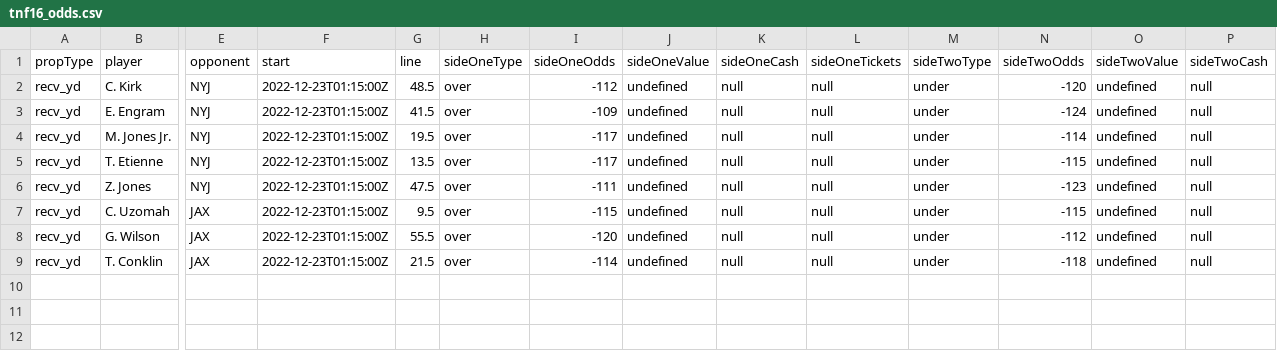
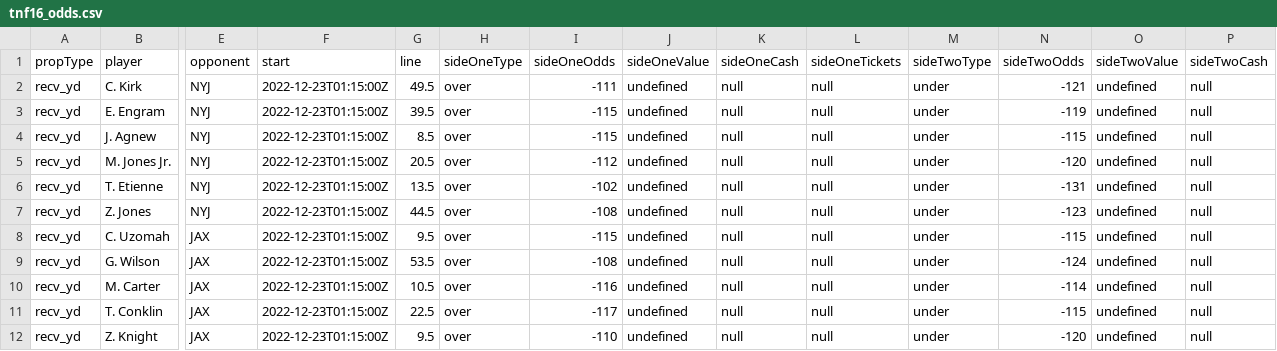
Before and after one commit to SalCacciatore/yardage_predictor, a CSV file: betting_lines/tnf16_odds.csv, drawn as a sheet; only a part is shown, gaps mark what is left out; addresses are those after the commit; rows hold the shown columns only; the diff names each change by its address in the sheet, - before the commit and + after, or states it on an @@ line.

```diff
--- a/betting_lines/tnf16_odds.csv
+++ b/betting_lines/tnf16_odds.csv
-G2 (line): 48.5
+G2 (line): 49.5
-I2 (sideOneOdds): -112
+I2 (sideOneOdds): -111
-N2 (sideTwoOdds): -120
+N2 (sideTwoOdds): -121
-G3 (line): 41.5
+G3 (line): 39.5
-I3 (sideOneOdds): -109
+I3 (sideOneOdds): -115
-N3 (sideTwoOdds): -124
+N3 (sideTwoOdds): -119
+row 4: recv_yd | J. Agnew | NYJ | 2022-12-23T01:15:00Z | 8.5 | over | -115 | undefined | null | null | under | -115 | undefined | null
-G5 (line): 19.5
+G5 (line): 20.5
-I5 (sideOneOdds): -117
+I5 (sideOneOdds): -112
-N5 (sideTwoOdds): -114
+N5 (sideTwoOdds): -120
-I6 (sideOneOdds): -117
+I6 (sideOneOdds): -102
-N6 (sideTwoOdds): -115
+N6 (sideTwoOdds): -131
-G7 (line): 47.5
+G7 (line): 44.5
-I7 (sideOneOdds): -111
+I7 (sideOneOdds): -108
-G9 (line): 55.5
+G9 (line): 53.5
-I9 (sideOneOdds): -120
+I9 (sideOneOdds): -108
-N9 (sideTwoOdds): -112
+N9 (sideTwoOdds): -124
+row 10: recv_yd | M. Carter | JAX | 2022-12-23T01:15:00Z | 10.5 | over | -116 | undefined | null | null | under | -114 | undefined | null
-G11 (line): 21.5
+G11 (line): 22.5
-I11 (sideOneOdds): -114
+I11 (sideOneOdds): -117
-N11 (sideTwoOdds): -118
+N11 (sideTwoOdds): -115
+row 12: recv_yd | Z. Knight | JAX | 2022-12-23T01:15:00Z | 9.5 | over | -110 | undefined | null | null | under | -120 | undefined | null
```
Also changed, not shown: 3 other files.
